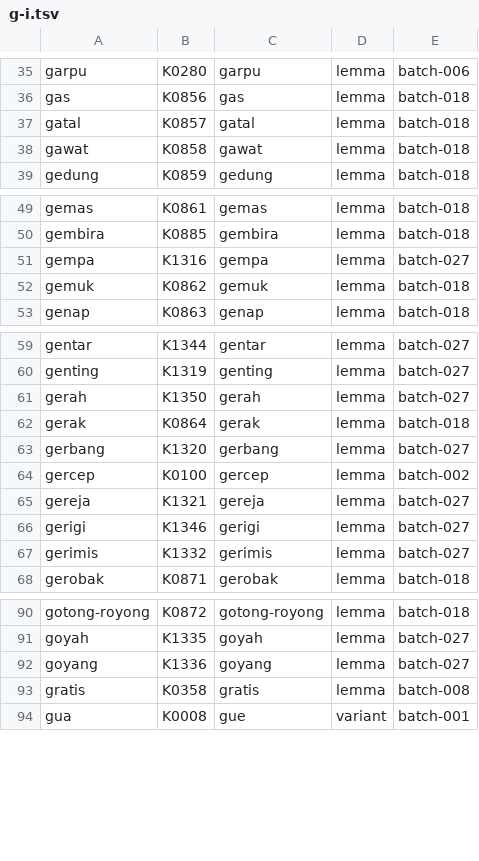
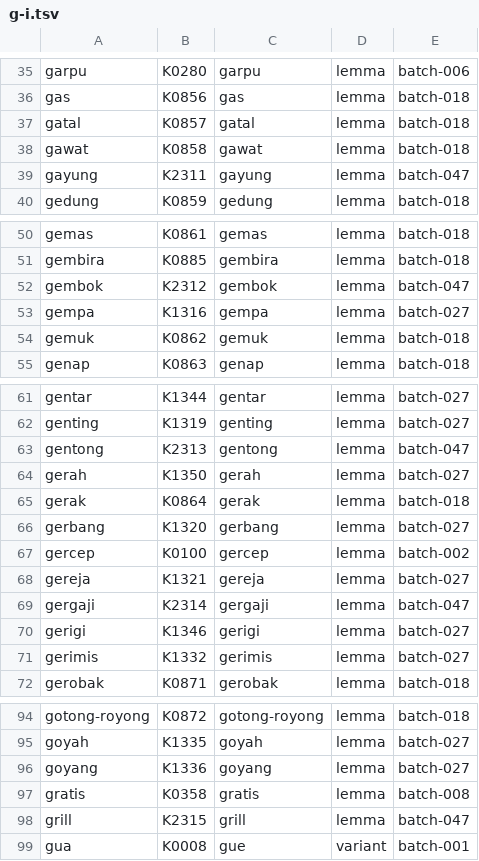
Before and after one commit to semoliginon-ops/Lexara-Chatbot, a TSV file: data/kamus/index/g-i.tsv, drawn as a sheet; only a part is shown, gaps mark what is left out; the diff covers the shown part only.

Commit message:
Update token index for batch 047

```diff
--- a/data/kamus/index/g-i.tsv
+++ b/data/kamus/index/g-i.tsv
@@ -38,2 +38,3 @@ gatal	K0857	gatal	lemma	batch-018
 gawat	K0858	gawat	lemma	batch-018
+gayung	K2311	gayung	lemma	batch-047
 gedung	K0859	gedung	lemma	batch-018
@@ -50,2 +51,3 @@ gemas	K0861	gemas	lemma	batch-018
 gembira	K0885	gembira	lemma	batch-018
+gembok	K2312	gembok	lemma	batch-047
 gempa	K1316	gempa	lemma	batch-027
@@ -60,2 +62,3 @@ gentar	K1344	gentar	lemma	batch-027
 genting	K1319	genting	lemma	batch-027
+gentong	K2313	gentong	lemma	batch-047
 gerah	K1350	gerah	lemma	batch-027
@@ -65,2 +68,3 @@ gercep	K0100	gercep	lemma	batch-002
 gereja	K1321	gereja	lemma	batch-027
+gergaji	K2314	gergaji	lemma	batch-047
 gerigi	K1346	gerigi	lemma	batch-027
@@ -93,2 +97,3 @@ goyang	K1336	goyang	lemma	batch-027
 gratis	K0358	gratis	lemma	batch-008
+grill	K2315	grill	lemma	batch-047
 gua	K0008	gue	variant	batch-001
```
Also changed, not shown: 1 added row elsewhere in this file.
